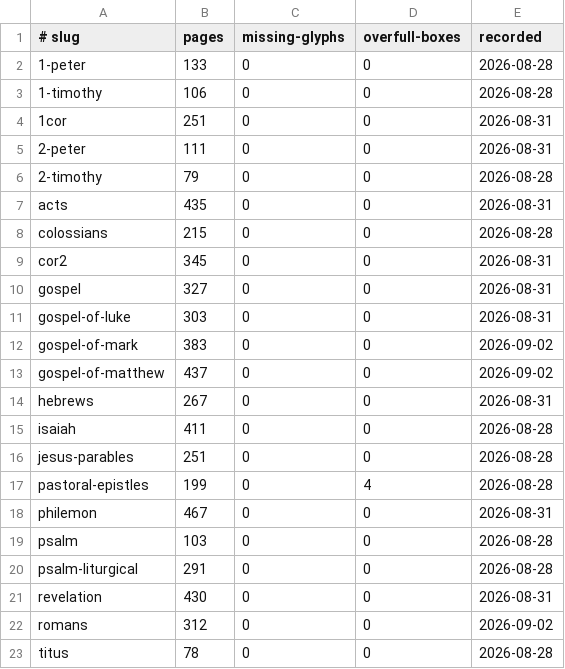
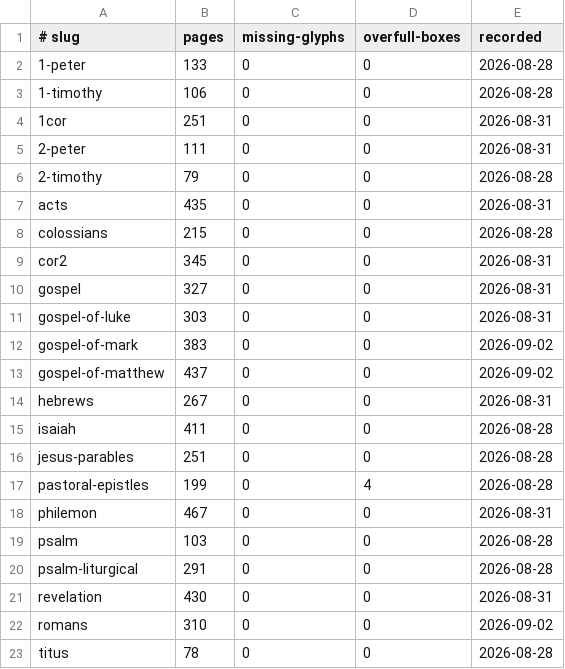
Before and after one commit to jimxzai/pubhub, a TSV file: .claude/skills/eat-bible/baselines.tsv, drawn as a sheet.

```diff
--- a/.claude/skills/eat-bible/baselines.tsv
+++ b/.claude/skills/eat-bible/baselines.tsv
@@ -21,3 +21,3 @@ psalm-liturgical	291	0	0	2026-08-28
 revelation	430	0	0	2026-08-31
-romans	312	0	0	2026-09-02
+romans	310	0	0	2026-09-02
 titus	78	0	0	2026-08-28
```
Also changed, not shown: 8 other files.
